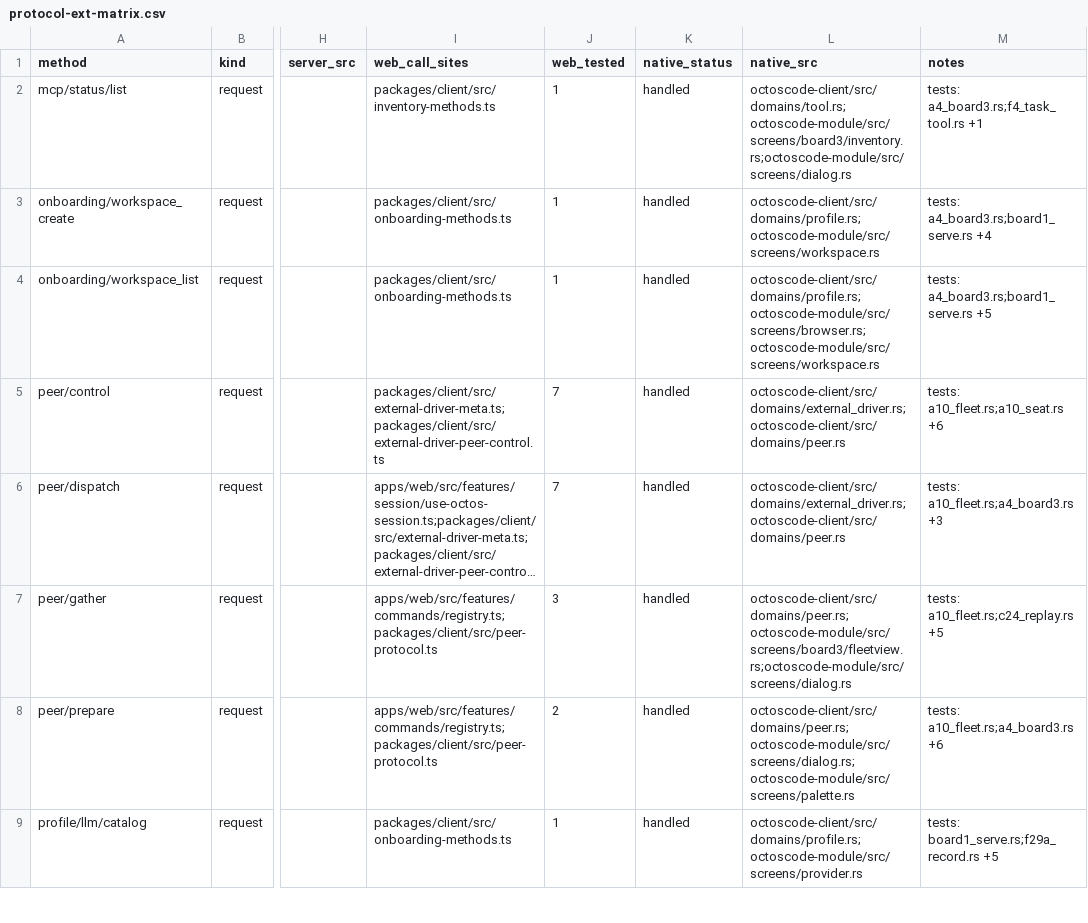
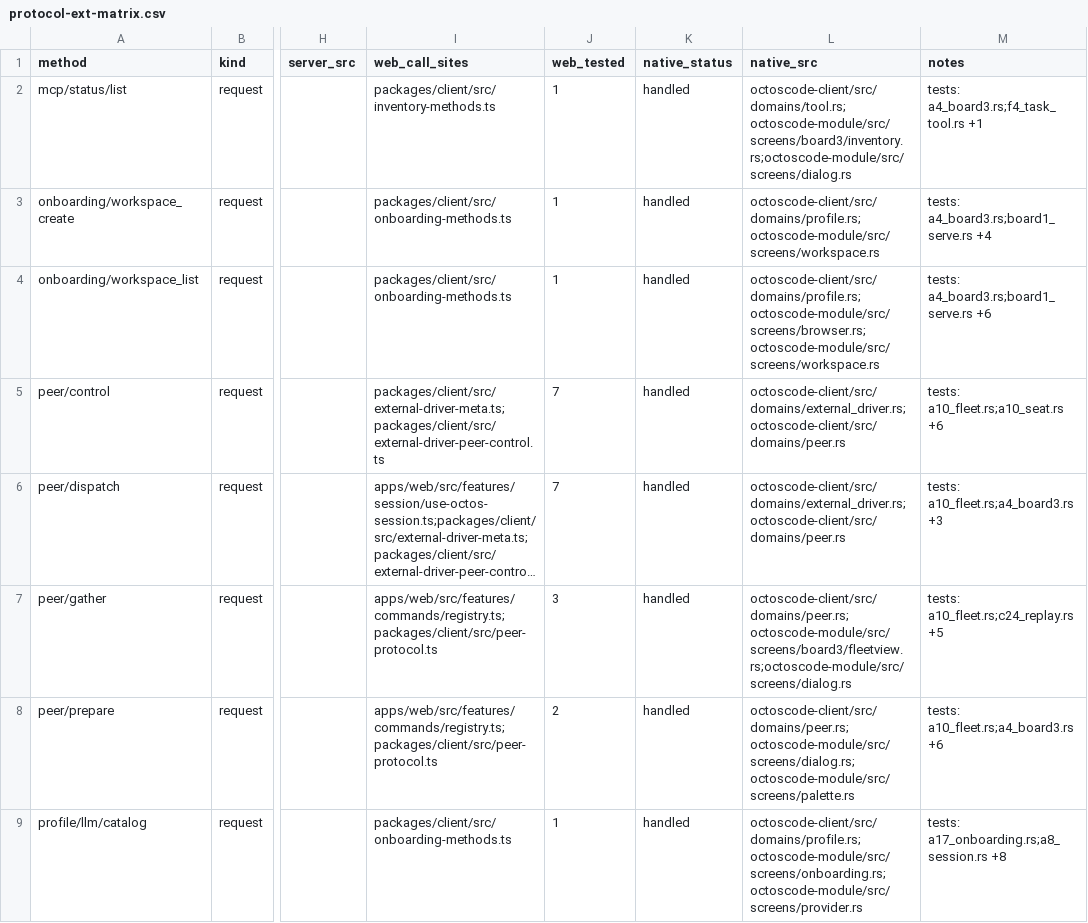
Before and after one commit to octos-org/octoscode-app, a CSV file: docs/protocol-ext-matrix.csv, drawn as a sheet; only a part is shown, gaps mark what is left out; long unchanged cells end in …; the diff covers the shown part only; the diff names each change by its address in the sheet, - before the commit and + after, or states it on an @@ line.

```diff
--- a/docs/protocol-ext-matrix.csv
+++ b/docs/protocol-ext-matrix.csv
-M4 (notes): tests: a4_board3.rs;board1_serve.rs +5
+M4 (notes): tests: a4_board3.rs;board1_serve.rs +6
-L9 (native_src): octoscode-client/src/domains/profile.rs;octoscode-module/src/screens/provider.rs
+L9 (native_src): octoscode-client/src/domains/profile.rs;octoscode-module/src/screens/onboarding.rs;octoscode-module/src/screens/provider.rs
-M9 (notes): tests: board1_serve.rs;f29a_record.rs +5
+M9 (notes): tests: a17_onboarding.rs;a8_session.rs +8
```
Also changed, not shown: 5 edited cells elsewhere in this file, docs/parity-matrix.csv, 2 other files.
